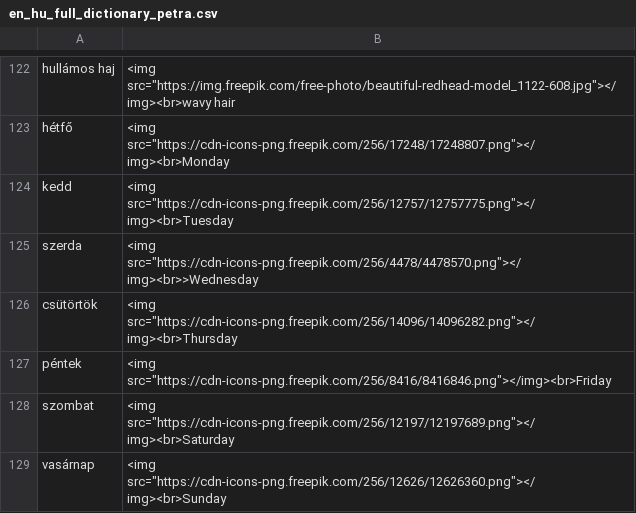
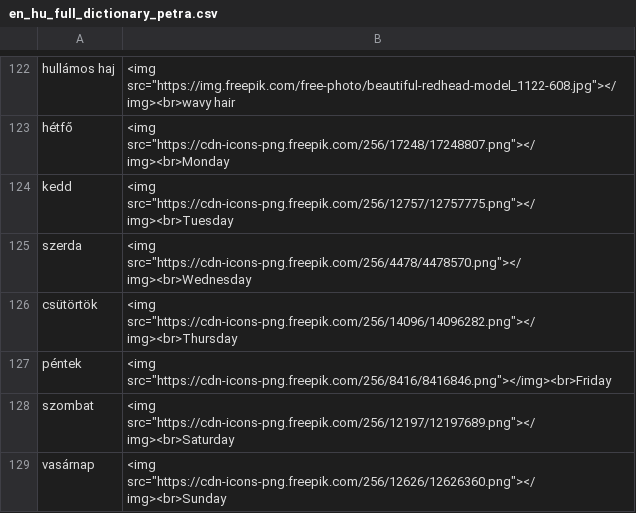
Before and after one commit to Felisha76/portfolio, a CSV file: cs_templates/en_hu_full_dictionary_petra.csv, drawn as a sheet; only a part is shown, gaps mark what is left out.

Commit message:
correcting 01

```diff
--- a/cs_templates/en_hu_full_dictionary_petra.csv
+++ b/cs_templates/en_hu_full_dictionary_petra.csv
@@ -124,3 +124,3 @@ hétfő,<img src="https://cdn-icons-png.freepik.com/256/17248/17248807.png"></im
 kedd,<img src="https://cdn-icons-png.freepik.com/256/12757/12757775.png"></img><br>Tuesday
-szerda,<img src="https://cdn-icons-png.freepik.com/256/4478/4478570.png"></img><br>>Wednesday
+szerda,<img src="https://cdn-icons-png.freepik.com/256/4478/4478570.png"></img><br>Wednesday
 csütörtök,<img src="https://cdn-icons-png.freepik.com/256/14096/14096282.png"></img><br>Thursday
```
